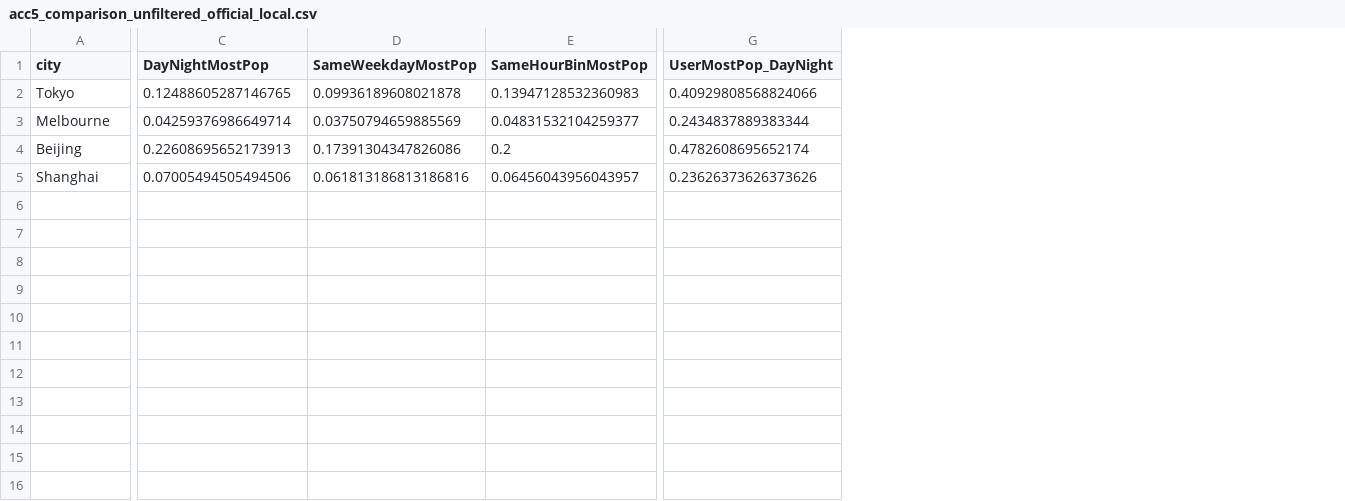
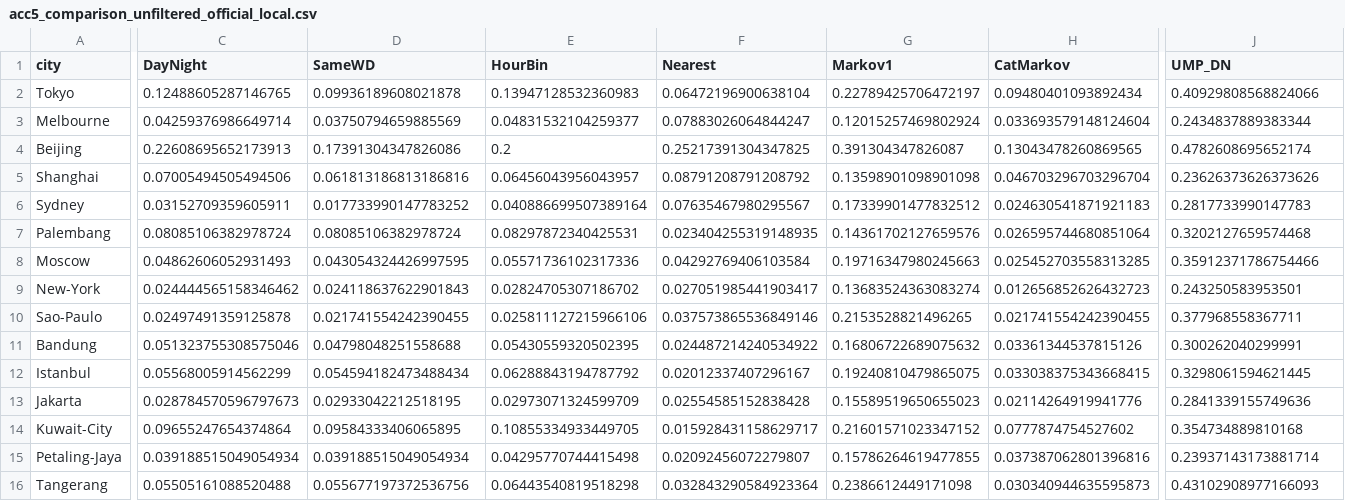
Before and after one commit to ShiyinTan/Massive_POI, a CSV file: docs/massive-steps-analysis/data/acc5_comparison_unfiltered_official_local.csv, drawn as a sheet; only a part is shown, gaps mark what is left out; addresses are those after the commit; rows hold the shown columns only; the diff covers the shown part only; the diff names each change by its address in the sheet, - before the commit and + after, or states it on an @@ line.

```diff
--- a/docs/massive-steps-analysis/data/acc5_comparison_unfiltered_official_local.csv
+++ b/docs/massive-steps-analysis/data/acc5_comparison_unfiltered_official_local.csv
+column F (Nearest), rows 2-5: 0.06472196900638104 | 0.07883026064844247 | 0.25217391304347825 | 0.08791208791208792
+column G (Markov1), rows 2-5: 0.22789425706472197 | 0.12015257469802924 | 0.391304347826087 | 0.13598901098901098
+column H (CatMarkov), rows 2-5: 0.09480401093892434 | 0.033693579148124604 | 0.13043478260869565 | 0.046703296703296704
-C1: DayNightMostPop
+C1: DayNight
-D1: SameWeekdayMostPop
+D1: SameWD
-E1: SameHourBinMostPop
+E1: HourBin
-J1: UserMostPop_DayNight
+J1: UMP_DN
+row 6: Sydney | 0.03152709359605911 | 0.017733990147783252 | 0.040886699507389164 | 0.07635467980295567 | 0.17339901477832512 | 0.024630541871921183 | 0.2817733990147783
+row 7: Palembang | 0.08085106382978724 | 0.08085106382978724 | 0.08297872340425531 | 0.023404255319148935 | 0.14361702127659576 | 0.026595744680851064 | 0.3202127659574468
+row 8: Moscow | 0.04862606052931493 | 0.043054324426997595 | 0.05571736102317336 | 0.04292769406103584 | 0.19716347980245663 | 0.025452703558313285 | 0.35912371786754466
+row 9: New-York | 0.024444565158346462 | 0.024118637622901843 | 0.02824705307186702 | 0.027051985441903417 | 0.13683524363083274 | 0.012656852626432723 | 0.243250583953501
+row 10: Sao-Paulo | 0.02497491359125878 | 0.021741554242390455 | 0.025811127215966106 | 0.037573865536849146 | 0.2153528821496265 | 0.021741554242390455 | 0.377968558367711
+row 11: Bandung | 0.051323755308575046 | 0.04798048251558688 | 0.05430559320502395 | 0.024487214240534922 | 0.16806722689075632 | 0.03361344537815126 | 0.300262040299991
+row 12: Istanbul | 0.05568005914562299 | 0.054594182473488434 | 0.06288843194787792 | 0.02012337407296167 | 0.19240810479865075 | 0.033038375343668415 | 0.3298061594621445
+row 13: Jakarta | 0.028784570596797673 | 0.02933042212518195 | 0.02973071324599709 | 0.02554585152838428 | 0.15589519650655023 | 0.02114264919941776 | 0.2841339155749636
+row 14: Kuwait-City | 0.09655247654374864 | 0.09584333406065895 | 0.10855334933449705 | 0.015928431158629717 | 0.21601571023347152 | 0.0777874754527602 | 0.354734889810168
+row 15: Petaling-Jaya | 0.039188515049054934 | 0.039188515049054934 | 0.04295770744415498 | 0.02092456072279807 | 0.15786264619477855 | 0.037387062801396816 | 0.23937143173881714
+row 16: Tangerang | 0.05505161088520488 | 0.055677197372536756 | 0.06443540819518298 | 0.032843290584923364 | 0.2386612449171098 | 0.030340944635595873 | 0.43102908977166093
```
Also changed, not shown: 2 edited cells elsewhere in this file, docs/massive-steps-analysis/data/acc10_comparison_unfiltered_official_local.csv, docs/massive-steps-analysis/data/acc10_full_comparison_official_local.csv, 38 other files.
